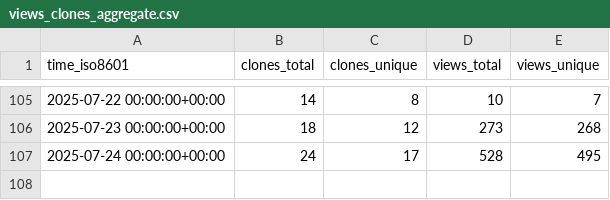
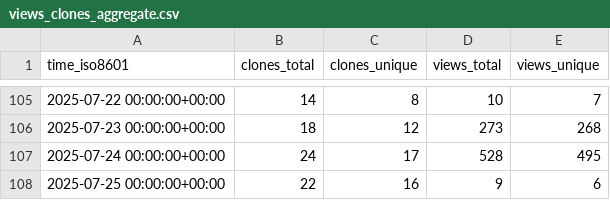
Before and after one commit to wangchucheng/hugo-eureka, a CSV file: wangchucheng/hugo-eureka/ghrs-data/views_clones_aggregate.csv, drawn as a sheet; only a part is shown, gaps mark what is left out; the diff names each change by its address in the sheet, - before the commit and + after, or states it on an @@ line.

```diff
--- a/wangchucheng/hugo-eureka/ghrs-data/views_clones_aggregate.csv
+++ b/wangchucheng/hugo-eureka/ghrs-data/views_clones_aggregate.csv
+row 108: 2025-07-25 00:00:00+00:00 | 22 | 16 | 9 | 6
```
Also changed, not shown: 1 other file.
